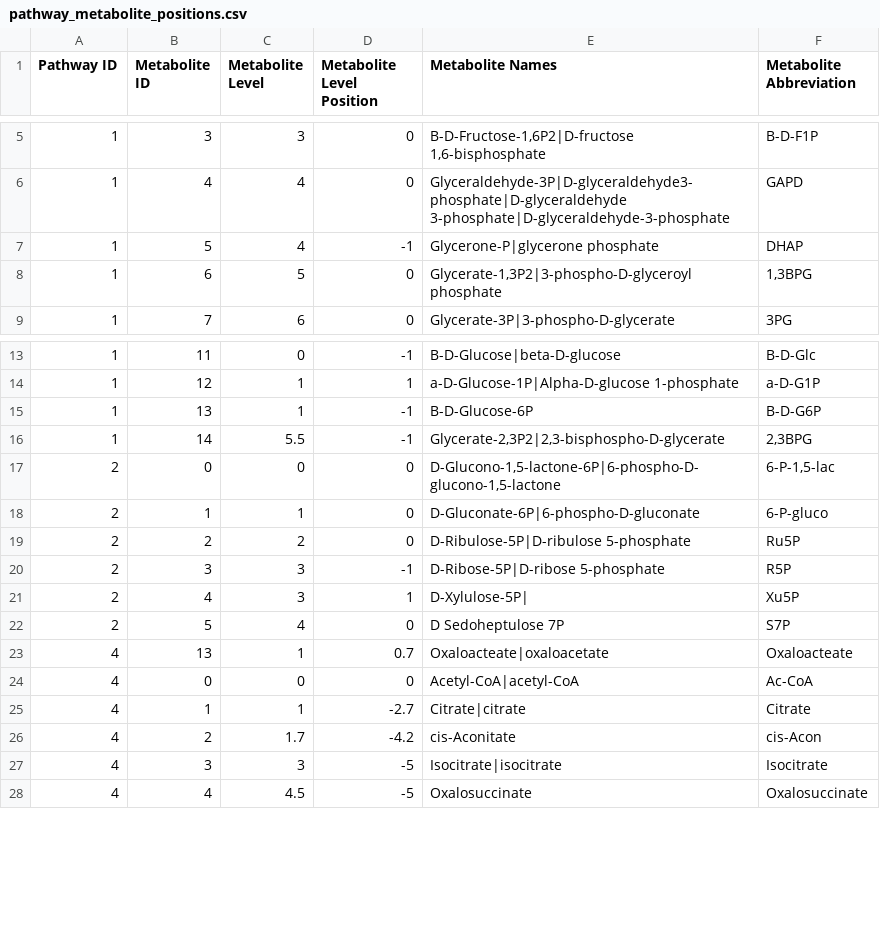
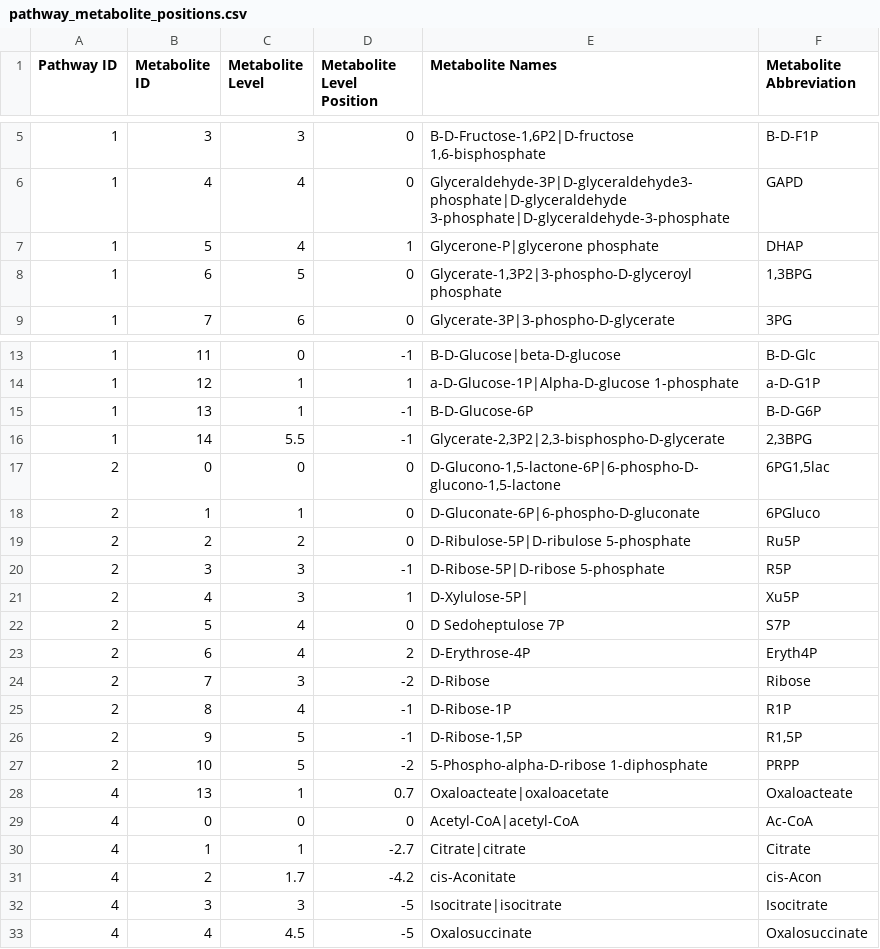
Before and after one commit to jimkell/mostSandbox, a CSV file: pathway_metabolite_positions.csv, drawn as a sheet; only a part is shown, gaps mark what is left out.

Commit message:
Added connectionsList, metabs, rxns to...
Pentose Phosphate. ConnectionList for rxns between pathways where
position not determined.

```diff
--- a/pathway_metabolite_positions.csv
+++ b/pathway_metabolite_positions.csv
@@ -6,3 +6,3 @@ Pathway ID,Metabolite ID,Metabolite Level,Metabolite Level Position,Metabolite N
 1,4,4,0,Glyceraldehyde-3P|D-glyceraldehyde3-phosphate|D-glyceraldehyde 3-phosphate|D-glyceraldehyde-3-phosphate,GAPD
-1,5,4,-1,Glycerone-P|glycerone phosphate,DHAP
+1,5,4,1,Glycerone-P|glycerone phosphate,DHAP
 1,6,5,0,"Glycerate-1,3P2|3-phospho-D-glyceroyl phosphate","1,3BPG"
@@ -16,4 +16,4 @@ Pathway ID,Metabolite ID,Metabolite Level,Metabolite Level Position,Metabolite N
 1,14,5.5,-1,"Glycerate-2,3P2|2,3-bisphospho-D-glycerate","2,3BPG"
-2,0,0,0,"D-Glucono-1,5-lactone-6P|6-phospho-D-glucono-1,5-lactone","6-P-1,5-lac"
-2,1,1,0,D-Gluconate-6P|6-phospho-D-gluconate,6-P-gluco
+2,0,0,0,"D-Glucono-1,5-lactone-6P|6-phospho-D-glucono-1,5-lactone","6PG1,5lac"
+2,1,1,0,D-Gluconate-6P|6-phospho-D-gluconate,6PGluco
 2,2,2,0,D-Ribulose-5P|D-ribulose 5-phosphate,Ru5P
@@ -22,2 +22,7 @@ Pathway ID,Metabolite ID,Metabolite Level,Metabolite Level Position,Metabolite N
 2,5,4,0,D Sedoheptulose 7P,S7P
+2,6,4,2,D-Erythrose-4P,Eryth4P
+2,7,3,-2,D-Ribose,Ribose
+2,8,4,-1,D-Ribose-1P,R1P
+2,9,5,-1,"D-Ribose-1,5P","R1,5P"
+2,10,5,-2,5-Phospho-alpha-D-ribose 1-diphosphate,PRPP
 4,13,1,0.7,Oxaloacteate|oxaloacetate,Oxaloacteate
```
Also changed, not shown: pathway_connections.csv, pathway_reactions.csv, 4 other files.
